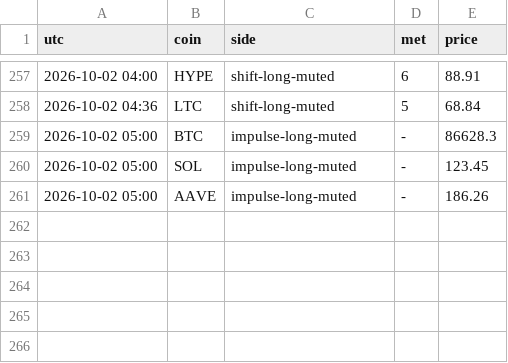
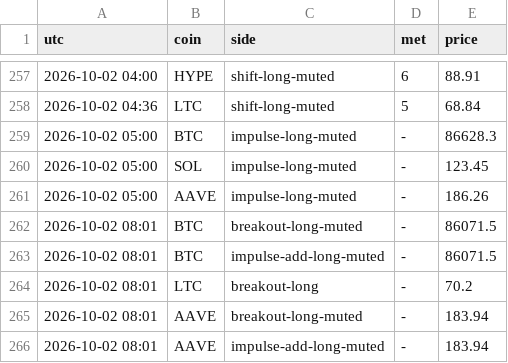
Before and after one commit to pleeb756/Setup-grader-alerts-, a CSV file: alerts_log.csv, drawn as a sheet; only a part is shown, gaps mark what is left out.

Commit message:
Update alert state

```diff
--- a/alerts_log.csv
+++ b/alerts_log.csv
@@ -261 +261,6 @@ utc,coin,side,met,price
 2026-10-02 05:00,AAVE,impulse-long-muted,-,186.26
+2026-10-02 08:01,BTC,breakout-long-muted,-,86071.5
+2026-10-02 08:01,BTC,impulse-add-long-muted,-,86071.5
+2026-10-02 08:01,LTC,breakout-long,-,70.2
+2026-10-02 08:01,AAVE,breakout-long-muted,-,183.94
+2026-10-02 08:01,AAVE,impulse-add-long-muted,-,183.94
```
Also changed, not shown: 4 other files.
